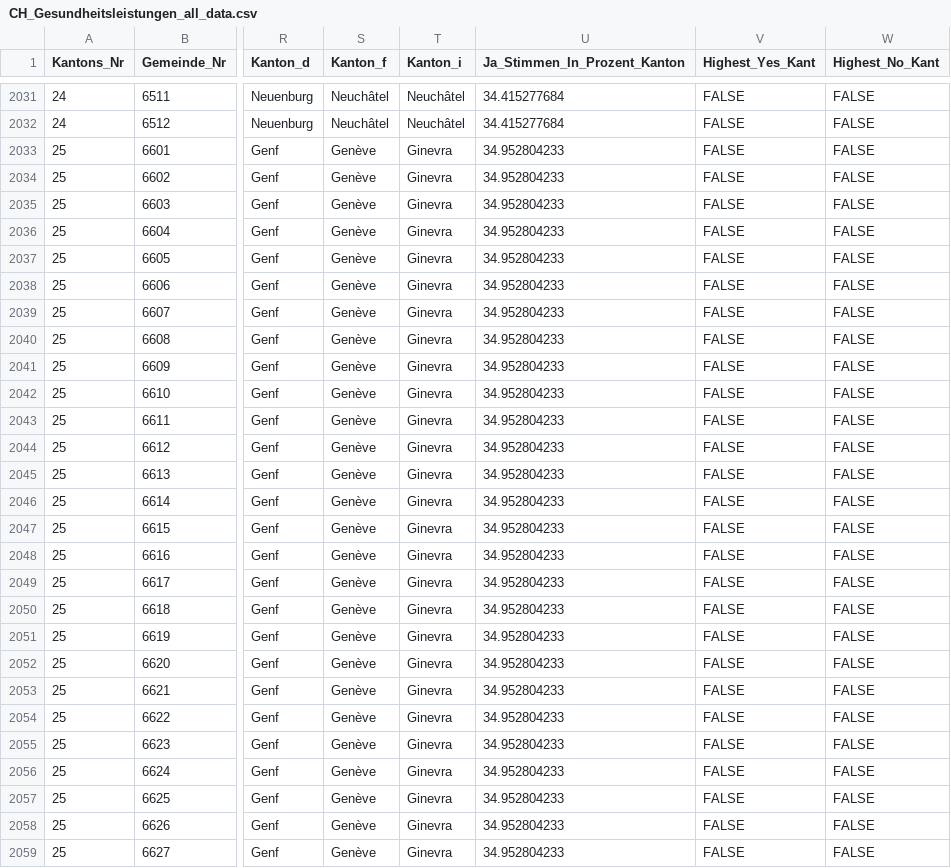
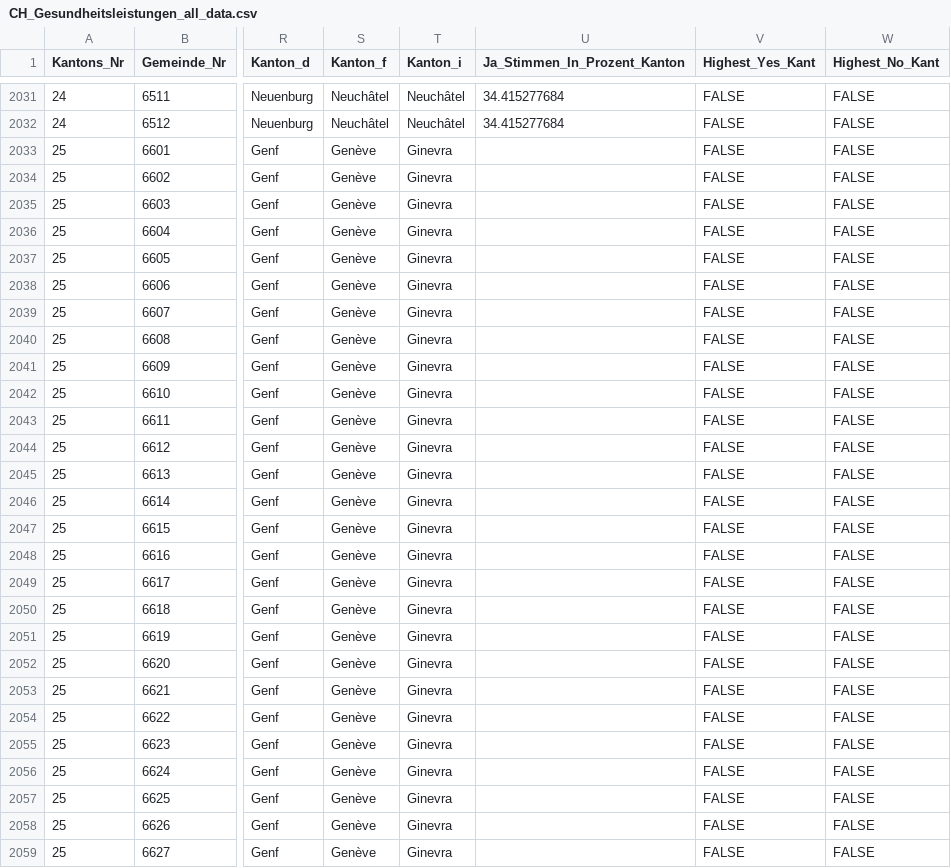
Before and after one commit to awp-finanznachrichten/lena_november2024, a CSV file: Output_Switzerland/CH_Gesundheitsleistungen_all_data.csv, drawn as a sheet; only a part is shown, gaps mark what is left out; the diff covers the shown part only; the diff names each change by its address in the sheet, - before the commit and + after, or states it on an @@ line.

```diff
--- a/Output_Switzerland/CH_Gesundheitsleistungen_all_data.csv
+++ b/Output_Switzerland/CH_Gesundheitsleistungen_all_data.csv
-U2033:U2059 (Ja_Stimmen_In_Prozent_Kanton): 34.952804233
+U2033:U2059 (Ja_Stimmen_In_Prozent_Kanton): (empty)
```
Also changed, not shown: 18 edited cells elsewhere in this file, Output_Switzerland/CH_Mietrecht_Kuendigung_all_data.csv, Output_Switzerland/CH_Mietrecht_Kuendigung_dw_kantone.csv, 6 other files.
